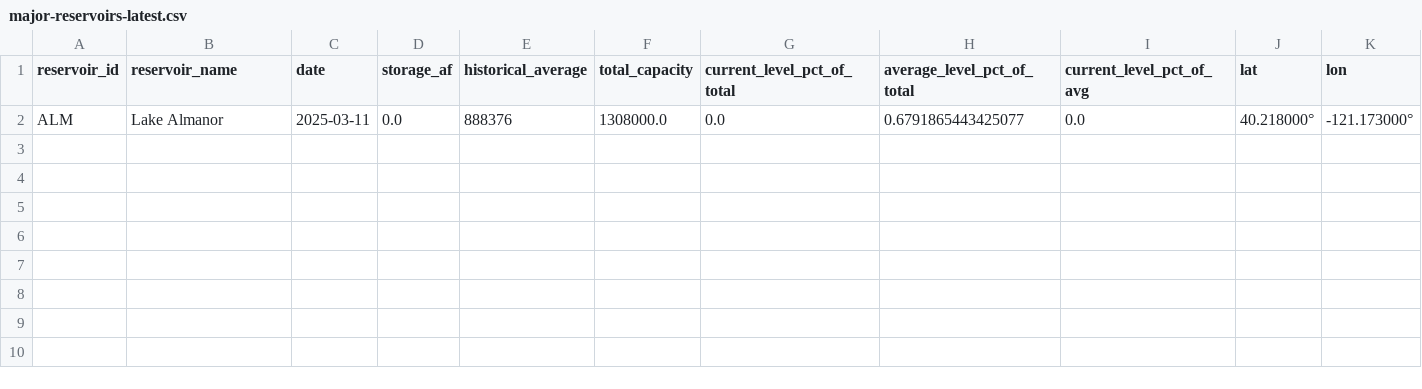
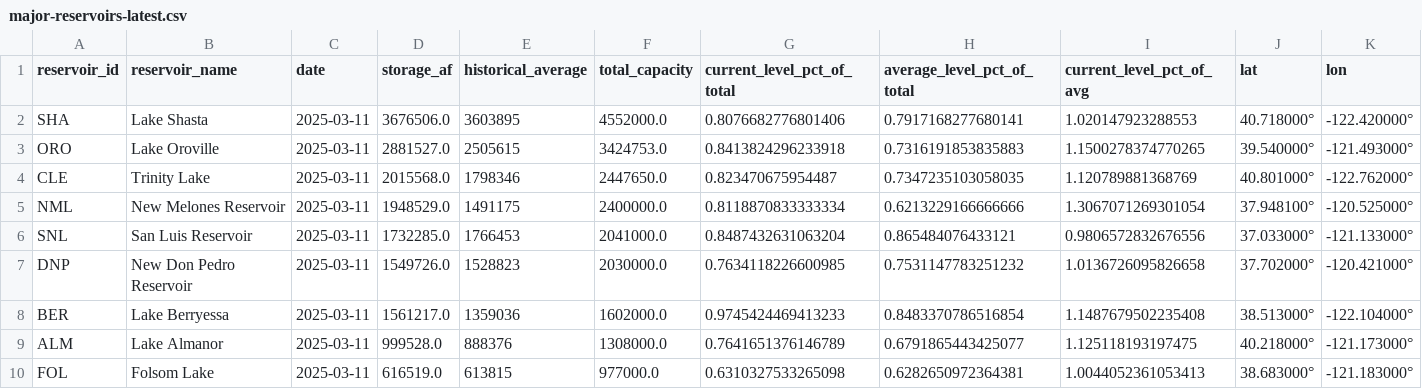
Before and after one commit to datadesk/california-drought-scrapers, a CSV file: reservoirs/data/processed/dwr/major-reservoirs-latest.csv, drawn as a sheet.

```diff
--- a/reservoirs/data/processed/dwr/major-reservoirs-latest.csv
+++ b/reservoirs/data/processed/dwr/major-reservoirs-latest.csv
@@ -1,2 +1,10 @@
 reservoir_id,reservoir_name,date,storage_af,historical_average,total_capacity,current_level_pct_of_total,average_level_pct_of_total,current_level_pct_of_avg,lat,lon
-ALM,Lake Almanor,2025-03-11,0.0,888376,1308000.0,0.0,0.6791865443425077,0.0,40.218000°,-121.173000°
+SHA,Lake Shasta,2025-03-11,3676506.0,3603895,4552000.0,0.8076682776801406,0.7917168277680141,1.020147923288553,40.718000°,-122.420000°
+ORO,Lake Oroville,2025-03-11,2881527.0,2505615,3424753.0,0.8413824296233918,0.7316191853835883,1.1500278374770265,39.540000°,-121.493000°
+CLE,Trinity Lake,2025-03-11,2015568.0,1798346,2447650.0,0.823470675954487,0.7347235103058035,1.120789881368769,40.801000°,-122.762000°
+NML,New Melones Reservoir,2025-03-11,1948529.0,1491175,2400000.0,0.8118870833333334,0.6213229166666666,1.3067071269301054,37.948100°,-120.525000°
+SNL,San Luis Reservoir,2025-03-11,1732285.0,1766453,2041000.0,0.8487432631063204,0.865484076433121,0.9806572832676556,37.033000°,-121.133000°
+DNP,New Don Pedro Reservoir,2025-03-11,1549726.0,1528823,2030000.0,0.7634118226600985,0.7531147783251232,1.0136726095826658,37.702000°,-120.421000°
+BER,Lake Berryessa,2025-03-11,1561217.0,1359036,1602000.0,0.9745424469413233,0.8483370786516854,1.1487679502235408,38.513000°,-122.104000°
+ALM,Lake Almanor,2025-03-11,999528.0,888376,1308000.0,0.7641651376146789,0.6791865443425077,1.125118193197475,40.218000°,-121.173000°
+FOL,Folsom Lake,2025-03-11,616519.0,613815,977000.0,0.6310327533265098,0.6282650972364381,1.0044052361053413,38.683000°,-121.183000°
```
Also changed, not shown: reservoirs/data/processed/bor/colorado-latest.csv, reservoirs/data/processed/dwr/major-reservoirs-timeseries.csv, 6 other files.
